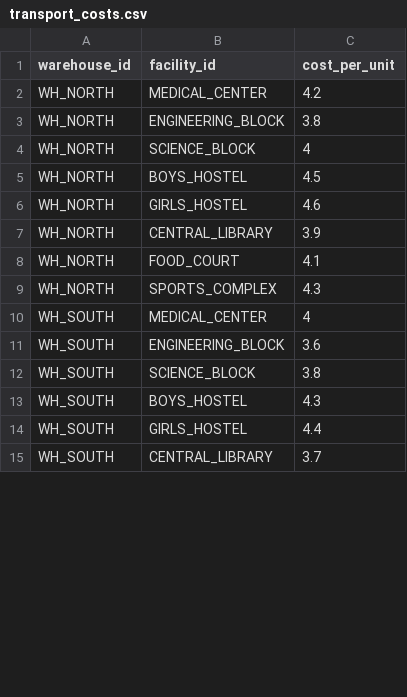
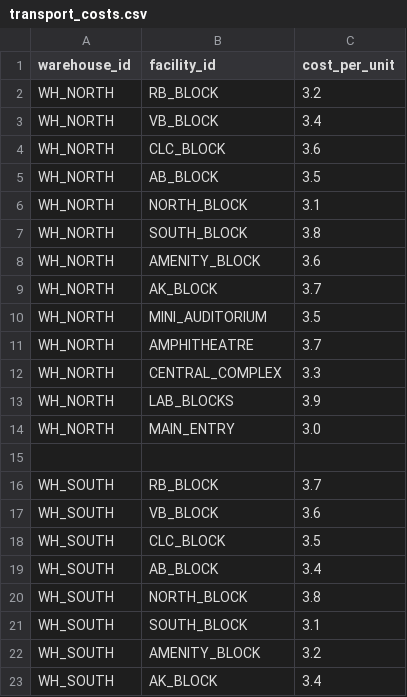
Before and after one commit to Fahadbinhashim2005/Micro-project, a CSV file: data/transport_costs.csv, drawn as a sheet; only a part is shown; the diff covers the shown part only.

```diff
--- a/data/transport_costs.csv
+++ b/data/transport_costs.csv
@@ -1,15 +1,23 @@
 warehouse_id,facility_id,cost_per_unit
-WH_NORTH,MEDICAL_CENTER,4.2
-WH_NORTH,ENGINEERING_BLOCK,3.8
-WH_NORTH,SCIENCE_BLOCK,4
-WH_NORTH,BOYS_HOSTEL,4.5
-WH_NORTH,GIRLS_HOSTEL,4.6
-WH_NORTH,CENTRAL_LIBRARY,3.9
-WH_NORTH,FOOD_COURT,4.1
-WH_NORTH,SPORTS_COMPLEX,4.3
-WH_SOUTH,MEDICAL_CENTER,4
-WH_SOUTH,ENGINEERING_BLOCK,3.6
-WH_SOUTH,SCIENCE_BLOCK,3.8
-WH_SOUTH,BOYS_HOSTEL,4.3
-WH_SOUTH,GIRLS_HOSTEL,4.4
-WH_SOUTH,CENTRAL_LIBRARY,3.7
+WH_NORTH,RB_BLOCK,3.2
+WH_NORTH,VB_BLOCK,3.4
+WH_NORTH,CLC_BLOCK,3.6
+WH_NORTH,AB_BLOCK,3.5
+WH_NORTH,NORTH_BLOCK,3.1
+WH_NORTH,SOUTH_BLOCK,3.8
+WH_NORTH,AMENITY_BLOCK,3.6
+WH_NORTH,AK_BLOCK,3.7
+WH_NORTH,MINI_AUDITORIUM,3.5
+WH_NORTH,AMPHITHEATRE,3.7
+WH_NORTH,CENTRAL_COMPLEX,3.3
+WH_NORTH,LAB_BLOCKS,3.9
+WH_NORTH,MAIN_ENTRY,3.0
+
+WH_SOUTH,RB_BLOCK,3.7
+WH_SOUTH,VB_BLOCK,3.6
+WH_SOUTH,CLC_BLOCK,3.5
+WH_SOUTH,AB_BLOCK,3.4
+WH_SOUTH,NORTH_BLOCK,3.8
+WH_SOUTH,SOUTH_BLOCK,3.1
+WH_SOUTH,AMENITY_BLOCK,3.2
+WH_SOUTH,AK_BLOCK,3.4
```
Also changed, not shown: 16 added rows, 1 removed row and 33 edited cells elsewhere in this file, data/facilities.csv, data/warehouses.csv, 3 other files.
